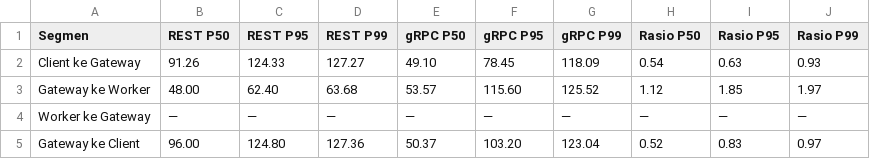
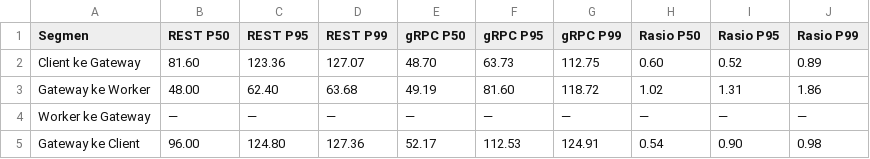
Before and after one commit to afifksupriyadi/grpc-rest-benchmark-video-transcoder, a CSV file: results/scenario_a/tables/10mb_ram.csv, drawn as a sheet.

```diff
--- a/results/scenario_a/tables/10mb_ram.csv
+++ b/results/scenario_a/tables/10mb_ram.csv
@@ -1,5 +1,5 @@
 Segmen,REST P50,REST P95,REST P99,gRPC P50,gRPC P95,gRPC P99,Rasio P50,Rasio P95,Rasio P99
-Client ke Gateway,91.26,124.33,127.27,49.10,78.45,118.09,0.54,0.63,0.93
-Gateway ke Worker,48.00,62.40,63.68,53.57,115.60,125.52,1.12,1.85,1.97
+Client ke Gateway,81.60,123.36,127.07,48.70,63.73,112.75,0.60,0.52,0.89
+Gateway ke Worker,48.00,62.40,63.68,49.19,81.60,118.72,1.02,1.31,1.86
 Worker ke Gateway,—,—,—,—,—,—,—,—,—
-Gateway ke Client,96.00,124.80,127.36,50.37,103.20,123.04,0.52,0.83,0.97
+Gateway ke Client,96.00,124.80,127.36,52.17,112.53,124.91,0.54,0.90,0.98
```
Also changed, not shown: results/scenario_a/raw.csv, results/scenario_a/tables/100mb_latency.csv, 26 other files.
